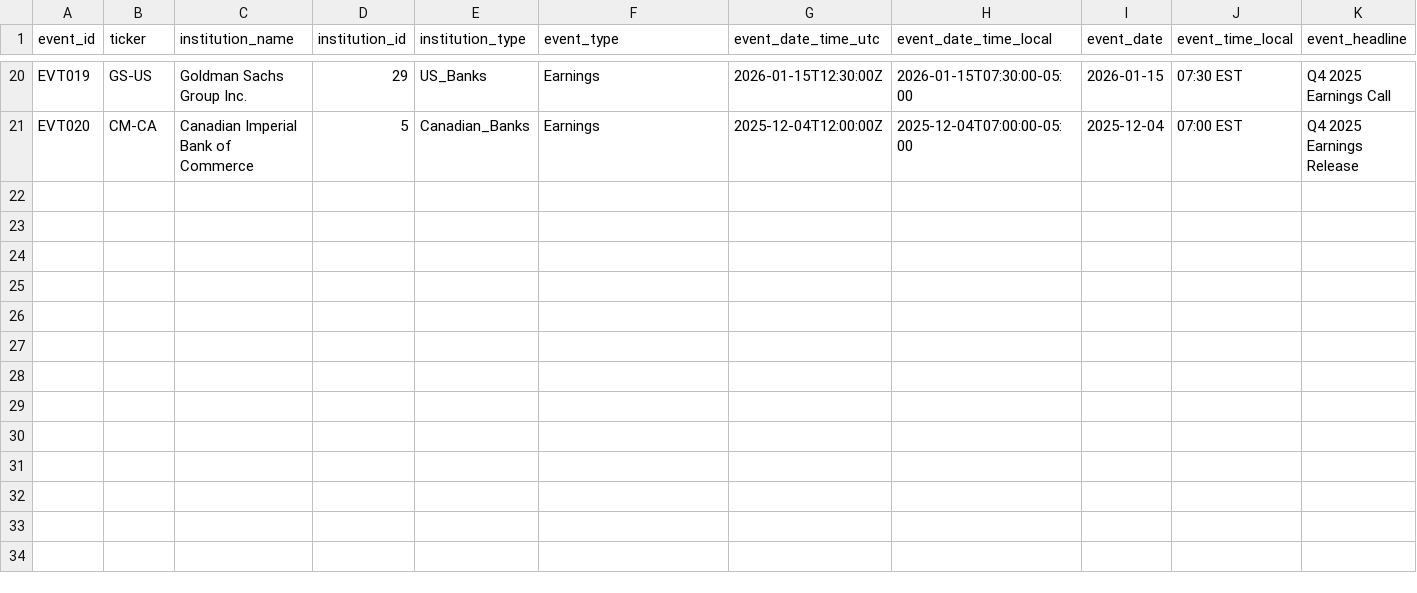
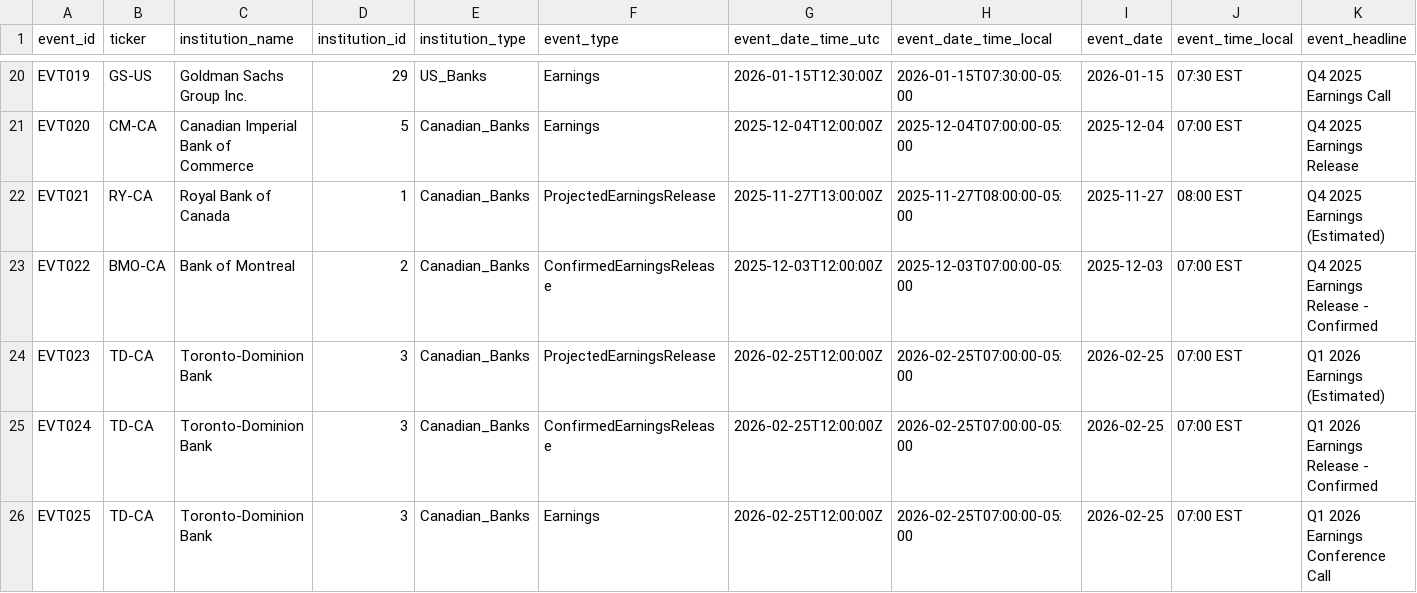
Before and after one commit to alexwday/factset, a CSV file: calendar_refresh/visualization/sample_data/example_calendar_events.csv, drawn as a sheet; only a part is shown, gaps mark what is left out; rows hold the shown columns only; the diff names each change by its address in the sheet, - before the commit and + after, or states it on an @@ line.

```diff
--- a/calendar_refresh/visualization/sample_data/example_calendar_events.csv
+++ b/calendar_refresh/visualization/sample_data/example_calendar_events.csv
+row 22: EVT021 | RY-CA | Royal Bank of Canada | 1 | Canadian_Banks | ProjectedEarningsRelease | 2025-11-27T13:00:00Z | 2025-11-27T08:00:00-05:00 | 2025-11-27 | 08:00 EST | Q4 2025 Earnings (Estimated)
+row 23: EVT022 | BMO-CA | Bank of Montreal | 2 | Canadian_Banks | ConfirmedEarningsRelease | 2025-12-03T12:00:00Z | 2025-12-03T07:00:00-05:00 | 2025-12-03 | 07:00 EST | Q4 2025 Earnings Release - Confirmed
+row 24: EVT023 | TD-CA | Toronto-Dominion Bank | 3 | Canadian_Banks | ProjectedEarningsRelease | 2026-02-25T12:00:00Z | 2026-02-25T07:00:00-05:00 | 2026-02-25 | 07:00 EST | Q1 2026 Earnings (Estimated)
+row 25: EVT024 | TD-CA | Toronto-Dominion Bank | 3 | Canadian_Banks | ConfirmedEarningsRelease | 2026-02-25T12:00:00Z | 2026-02-25T07:00:00-05:00 | 2026-02-25 | 07:00 EST | Q1 2026 Earnings Release - Confirmed
+row 26: EVT025 | TD-CA | Toronto-Dominion Bank | 3 | Canadian_Banks | Earnings | 2026-02-25T12:00:00Z | 2026-02-25T07:00:00-05:00 | 2026-02-25 | 07:00 EST | Q1 2026 Earnings Conference Call
```
Also changed, not shown: 1 other file.
